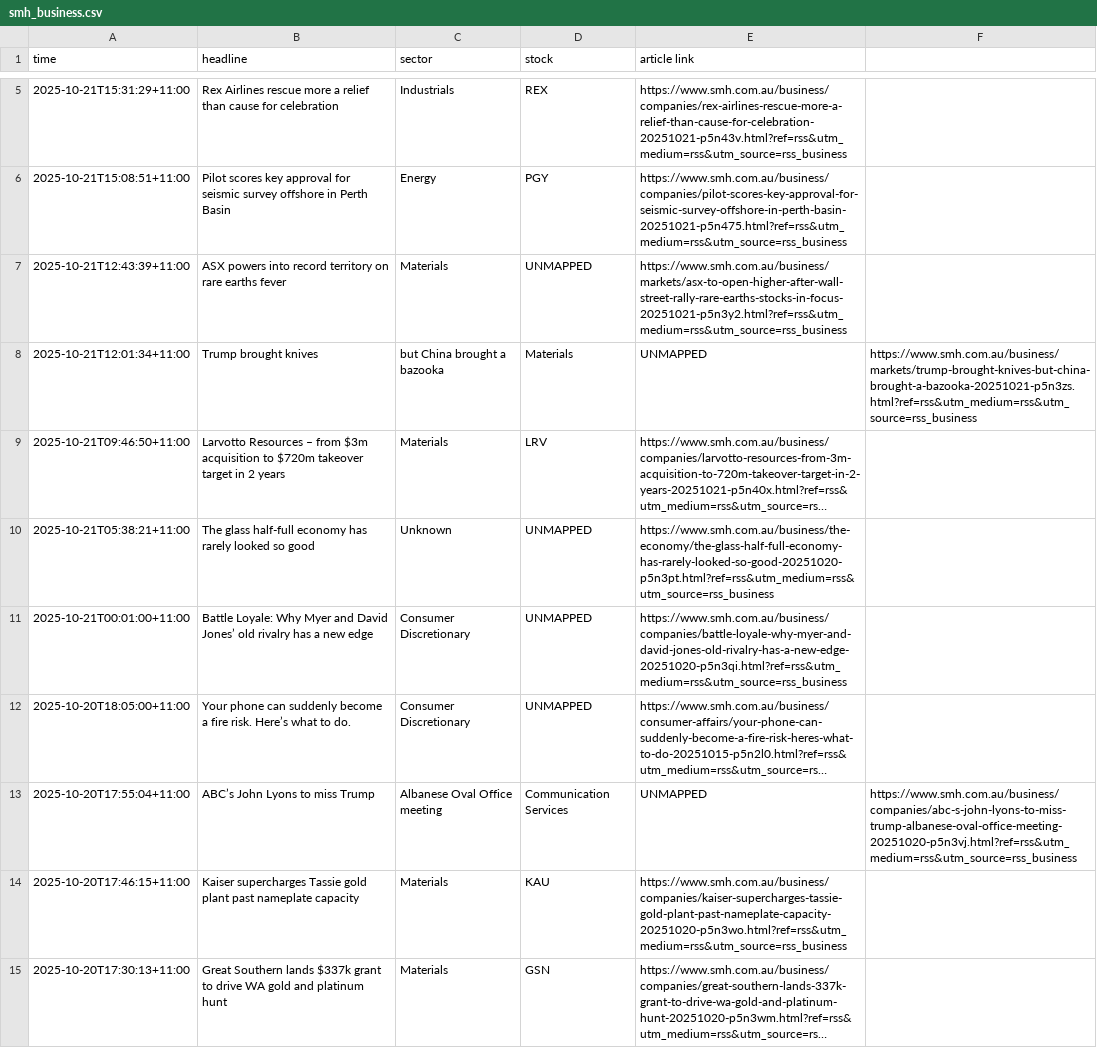
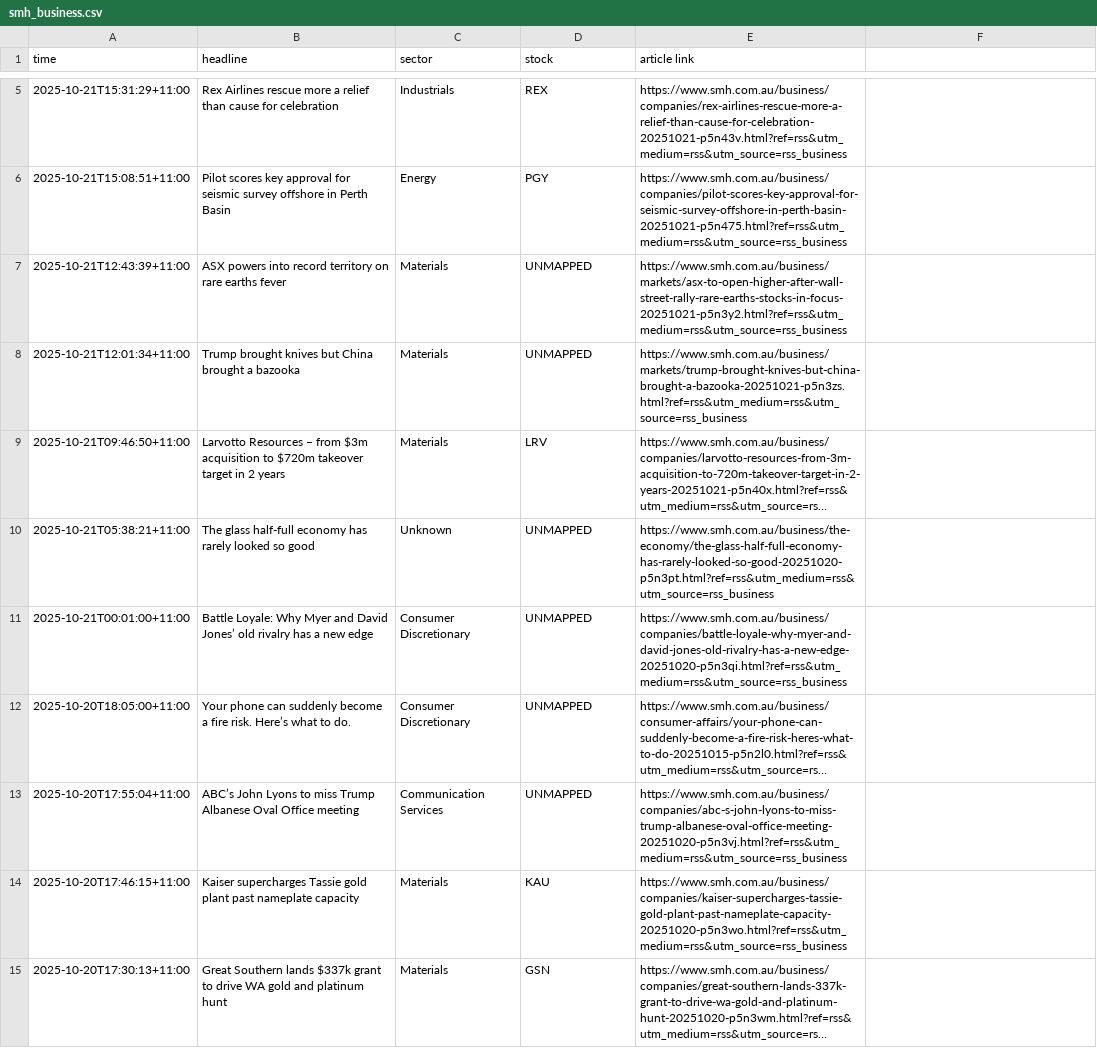
Before and after one commit to duriandaniel/newspaper, a CSV file: smh_business.csv, drawn as a sheet; only a part is shown, gaps mark what is left out; long unchanged cells end in …; the diff covers the shown part only; the diff names each change by its address in the sheet, - before the commit and + after, or states it on an @@ line.

Commit message:
fix csv cuz i had commas in headlines

```diff
--- a/smh_business.csv
+++ b/smh_business.csv
-B8 (headline): Trump brought knives
+B8 (headline): Trump brought knives but China brought a bazooka
-C8 (sector): but China brought a bazooka
+C8 (sector): Materials
-D8 (stock): Materials
+D8 (stock): UNMAPPED
-E8 (article link): UNMAPPED
+E8 (article link): https://www.smh.com.au/business/markets/trump-brought-knives-but-china-brought-a-bazooka-20251021-p5n3zs.html?ref=rss&utm_medium=rss&utm_source=rss_business
-F8: https://www.smh.com.au/business/markets/trump-brought-knives-but-china-brought-a-bazooka-20251021-p5n3zs.html?ref=rss&utm_medium=rss&utm_source=rss_business
+F8: (empty)
-B13 (headline): ABC’s John Lyons to miss Trump
+B13 (headline): ABC’s John Lyons to miss Trump Albanese Oval Office meeting
-C13 (sector): Albanese Oval Office meeting
+C13 (sector): Communication Services
-D13 (stock): Communication Services
+D13 (stock): UNMAPPED
-E13 (article link): UNMAPPED
+E13 (article link): https://www.smh.com.au/business/companies/abc-s-john-lyons-to-miss-trump-albanese-oval-office-meeting-20251020-p5n3vj.html?ref=rss&utm_medium=rss&utm_source=rss_business
-F13: https://www.smh.com.au/business/companies/abc-s-john-lyons-to-miss-trump-albanese-oval-office-meeting-20251020-p5n3vj.html?ref=rss&utm_medium=rss&utm_source=rss_business
+F13: (empty)
```
Also changed, not shown: 1 edited cell elsewhere in this file, 1 other file.
